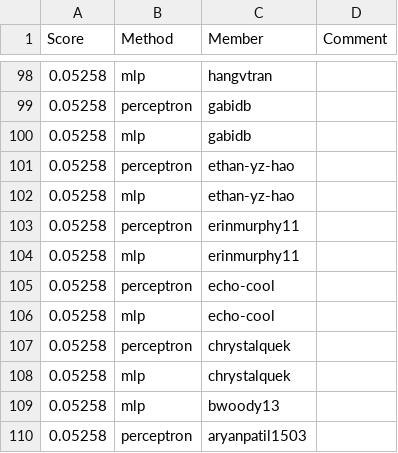
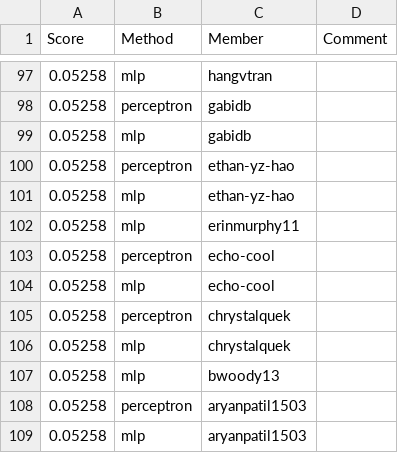
Before and after one commit to cornell-cs5740-sp24/leaderboards, a CSV file: a1/leaderboard_newsgroups.csv, drawn as a sheet; only a part is shown, gaps mark what is left out; the shorter side is filled out with more unchanged rows; the diff covers the shown part only.

```diff
--- a/a1/leaderboard_newsgroups.csv
+++ b/a1/leaderboard_newsgroups.csv
@@ -102,3 +101,2 @@ Score,Method,Member,Comment
 0.05258,mlp,ethan-yz-hao,
-0.05258,perceptron,erinmurphy11,
 0.05258,mlp,erinmurphy11,
```
Also changed, not shown: 7 added rows and 2 removed rows elsewhere in this file.
